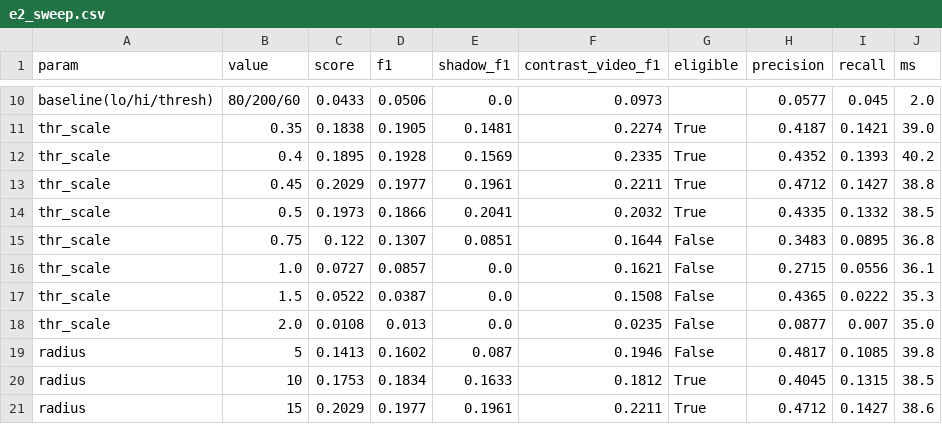
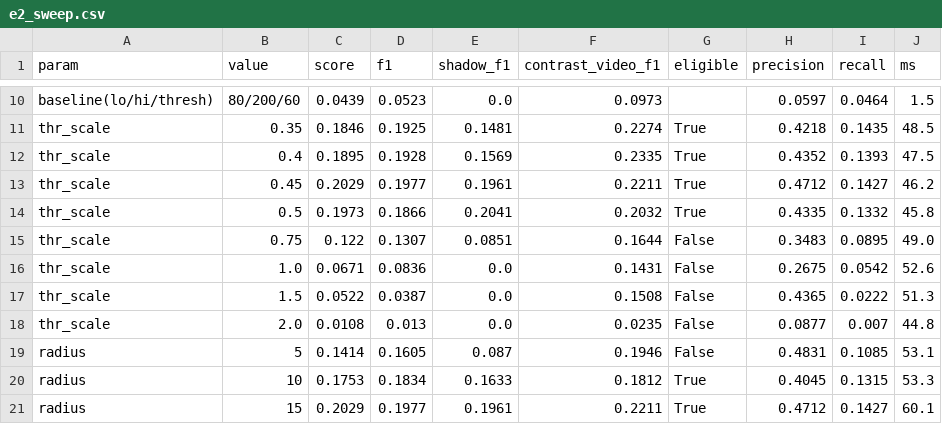
Before and after one commit to anhhuy05/XU_LY_ANH, a CSV file: LaneDetection/results/tables/e2_sweep.csv, drawn as a sheet; only a part is shown, gaps mark what is left out; the diff covers the shown part only; the diff names each change by its address in the sheet, - before the commit and + after, or states it on an @@ line.

```diff
--- a/LaneDetection/results/tables/e2_sweep.csv
+++ b/LaneDetection/results/tables/e2_sweep.csv
-C10 (score): 0.0433
+C10 (score): 0.0439
-D10 (f1): 0.0506
+D10 (f1): 0.0523
-H10 (precision): 0.0577
+H10 (precision): 0.0597
-I10 (recall): 0.045
+I10 (recall): 0.0464
-J10 (ms): 2.0
+J10 (ms): 1.5
-C11 (score): 0.1838
+C11 (score): 0.1846
-D11 (f1): 0.1905
+D11 (f1): 0.1925
-H11 (precision): 0.4187
+H11 (precision): 0.4218
-I11 (recall): 0.1421
+I11 (recall): 0.1435
-J11 (ms): 39.0
+J11 (ms): 48.5
-J12 (ms): 40.2
+J12 (ms): 47.5
-J13 (ms): 38.8
+J13 (ms): 46.2
-J14 (ms): 38.5
+J14 (ms): 45.8
-J15 (ms): 36.8
+J15 (ms): 49.0
-C16 (score): 0.0727
+C16 (score): 0.0671
-D16 (f1): 0.0857
+D16 (f1): 0.0836
-F16 (contrast_video_f1): 0.1621
+F16 (contrast_video_f1): 0.1431
-H16 (precision): 0.2715
+H16 (precision): 0.2675
-I16 (recall): 0.0556
+I16 (recall): 0.0542
-J16 (ms): 36.1
+J16 (ms): 52.6
-J17 (ms): 35.3
+J17 (ms): 51.3
-J18 (ms): 35.0
+J18 (ms): 44.8
-C19 (score): 0.1413
+C19 (score): 0.1414
-D19 (f1): 0.1602
+D19 (f1): 0.1605
-H19 (precision): 0.4817
+H19 (precision): 0.4831
-J19 (ms): 39.8
+J19 (ms): 53.1
-J20 (ms): 38.5
+J20 (ms): 53.3
-J21 (ms): 38.6
+J21 (ms): 60.1
```
Also changed, not shown: 118 edited cells elsewhere in this file, LaneDetection/data/stratification.csv, LaneDetection/results/tables/e3_ablation.csv, 18 other files.
